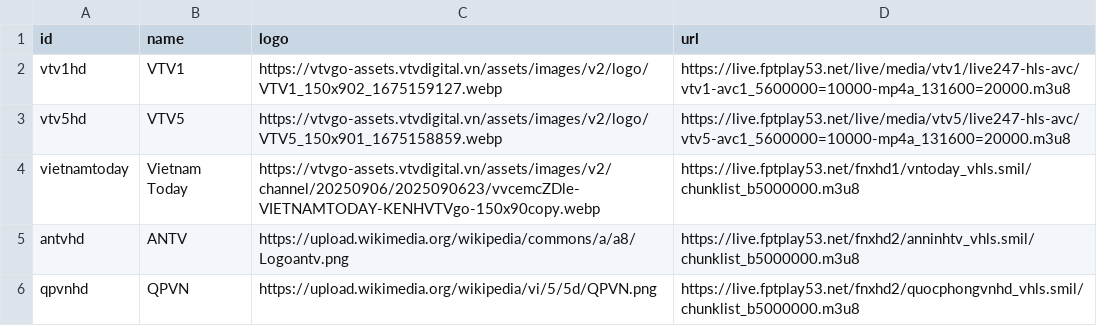
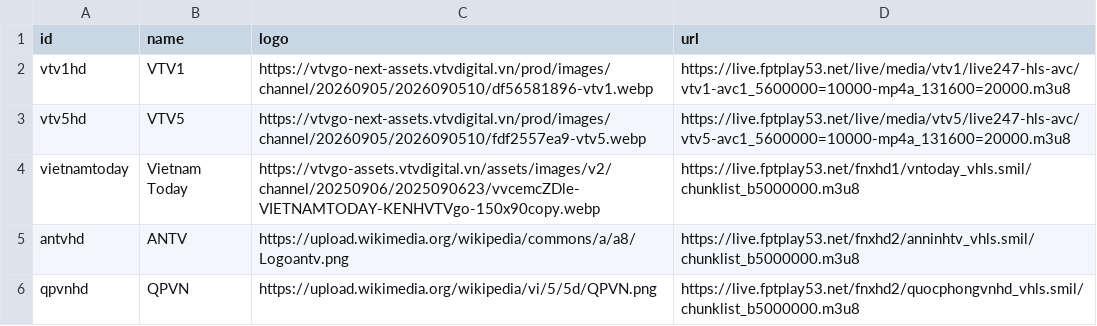
Before and after one commit to ducnt123/tvtools, a CSV file: youtube-live-channels.csv, drawn as a sheet; only a part is shown.

Commit message:
Update youtube-live-channels.csv

```diff
--- a/youtube-live-channels.csv
+++ b/youtube-live-channels.csv
@@ -1,4 +1,4 @@
 id,name,logo,url
-vtv1hd,VTV1,https://vtvgo-assets.vtvdigital.vn/assets/images/v2/logo/VTV1_150x902_1675159127.webp,https://live.fptplay53.net/live/media/vtv1/live247-hls-avc/vtv1-avc1_5600000=10000-mp4a_131600=20000.m3u8
-vtv5hd,VTV5,https://vtvgo-assets.vtvdigital.vn/assets/images/v2/logo/VTV5_150x901_1675158859.webp,https://live.fptplay53.net/live/media/vtv5/live247-hls-avc/vtv5-avc1_5600000=10000-mp4a_131600=20000.m3u8
+vtv1hd,VTV1,https://vtvgo-next-assets.vtvdigital.vn/prod/images/channel/20260905/2026090510/df56581896-vtv1.webp,https://live.fptplay53.net/live/media/vtv1/live247-hls-avc/vtv1-avc1_5600000=10000-mp4a_131600=20000.m3u8
+vtv5hd,VTV5,https://vtvgo-next-assets.vtvdigital.vn/prod/images/channel/20260905/2026090510/fdf2557ea9-vtv5.webp,https://live.fptplay53.net/live/media/vtv5/live247-hls-avc/vtv5-avc1_5600000=10000-mp4a_131600=20000.m3u8
 vietnamtoday,Vietnam Today,https://vtvgo-assets.vtvdigital.vn/assets/images/v2/channel/20250906/2025090623/vvcemcZDle-VIETNAMTODAY-KENHVTVgo-150x90copy.webp,https://live.fptplay53.net/fnxhd1/vntoday_vhls.smil/chunklist_b5000000.m3u8
```
